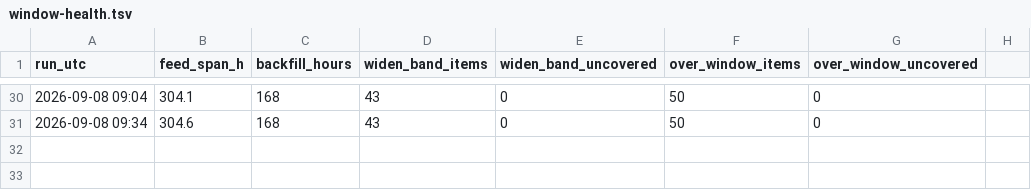
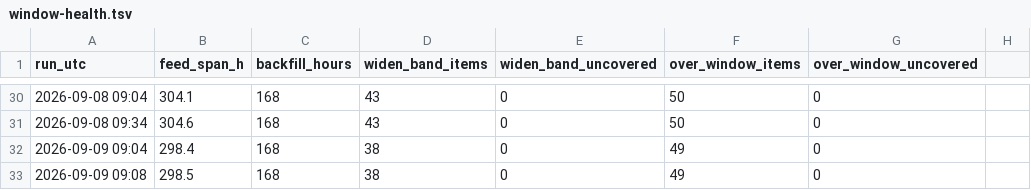
Before and after one commit to IanLiYi1996/personal-research-journal, a TSV file: aws-whats-new/window-health.tsv, drawn as a sheet; only a part is shown, gaps mark what is left out; the diff names each change by its address in the sheet, - before the commit and + after, or states it on an @@ line.

```diff
--- a/aws-whats-new/window-health.tsv
+++ b/aws-whats-new/window-health.tsv
+row 32: 2026-09-09 09:04 | 298.4 | 168 | 38 | 0 | 49 | 0
+row 33: 2026-09-09 09:08 | 298.5 | 168 | 38 | 0 | 49 | 0
```
Also changed, not shown: aws-whats-new/backfill-delays.tsv, ops/run-log.tsv, 3 other files.
